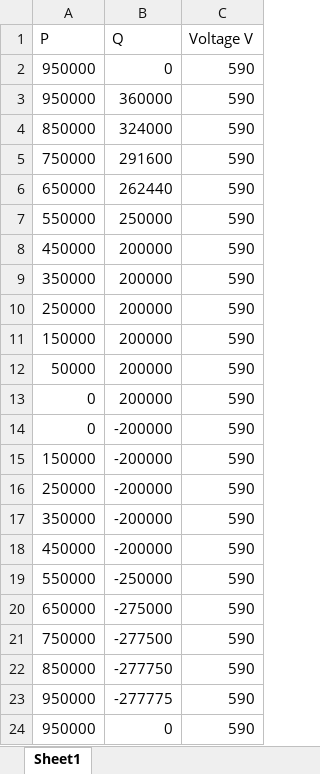
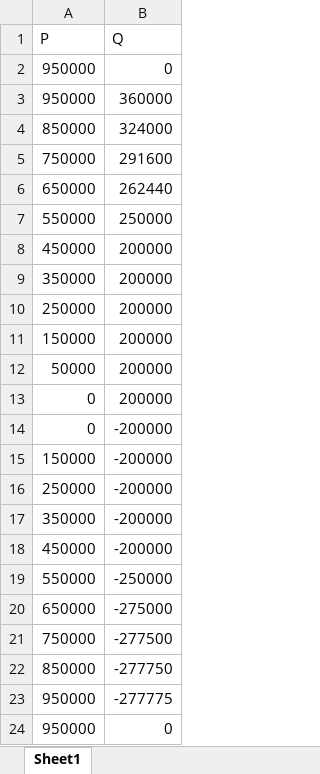
Before and after one commit to Roboromeo1/energy-admin, an Excel workbook: S5251/Input from proponent/Proponent PQ curve.xlsx, sheet Sheet1, drawn as a sheet; values as stored, in another font and other column widths than the file's, no borders; charts and pictures not drawn; the diff names each change by its address in the sheet, - before the commit and + after, or states it on an @@ line.

```diff
--- a/S5251/Input from proponent/Proponent PQ curve.xlsx (sheet Sheet1)
+++ b/S5251/Input from proponent/Proponent PQ curve.xlsx (sheet Sheet1)
-column C (Voltage V), rows 2-24: all 590
```
Also changed, not shown: 8 other files.
